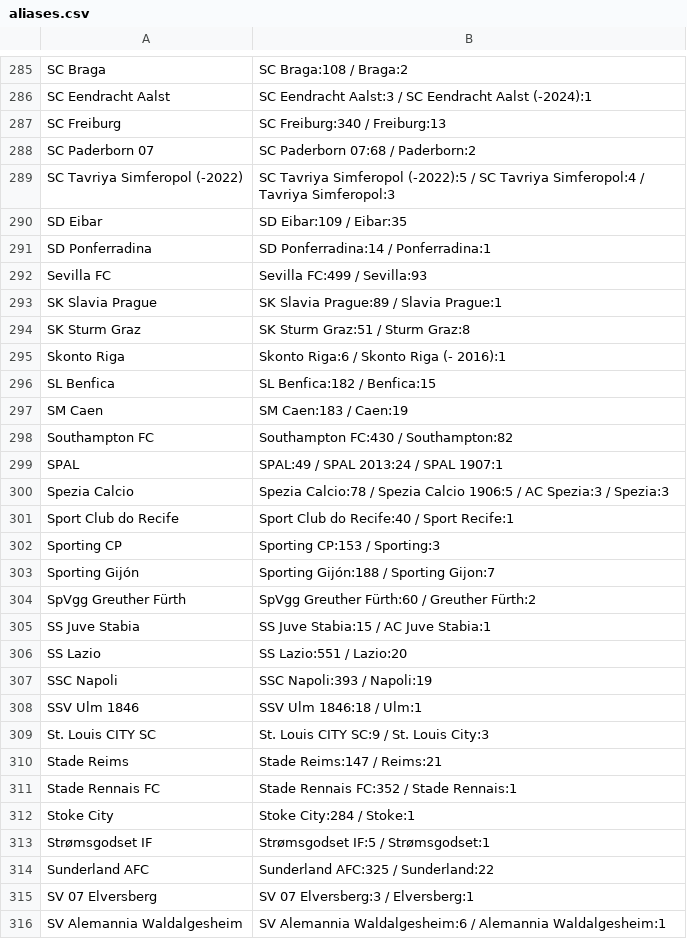
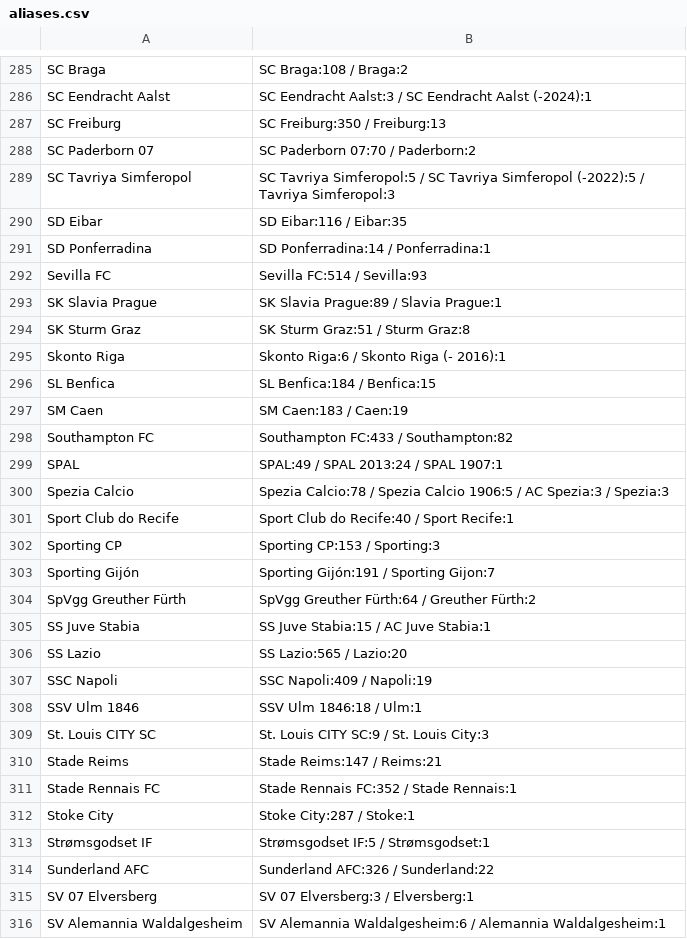
Before and after one commit to Juwon-Seo/soc, a CSV file: elo/aliases.csv, drawn as a sheet; only a part is shown, gaps mark what is left out; the diff covers the shown part only.

```diff
--- a/elo/aliases.csv
+++ b/elo/aliases.csv
@@ -286,8 +286,8 @@ SC Braga,SC Braga:108 / Braga:2
 SC Eendracht Aalst,SC Eendracht Aalst:3 / SC Eendracht Aalst (-2024):1
-SC Freiburg,SC Freiburg:340 / Freiburg:13
-SC Paderborn 07,SC Paderborn 07:68 / Paderborn:2
-SC Tavriya Simferopol (-2022),SC Tavriya Simferopol (-2022):5 / SC Tavriya Simferopol:4 / Tavriya Simferopol:3
-SD Eibar,SD Eibar:109 / Eibar:35
+SC Freiburg,SC Freiburg:350 / Freiburg:13
+SC Paderborn 07,SC Paderborn 07:70 / Paderborn:2
+SC Tavriya Simferopol,SC Tavriya Simferopol:5 / SC Tavriya Simferopol (-2022):5 / Tavriya Simferopol:3
+SD Eibar,SD Eibar:116 / Eibar:35
 SD Ponferradina,SD Ponferradina:14 / Ponferradina:1
-Sevilla FC,Sevilla FC:499 / Sevilla:93
+Sevilla FC,Sevilla FC:514 / Sevilla:93
 SK Slavia Prague,SK Slavia Prague:89 / Slavia Prague:1
@@ -295,5 +295,5 @@ SK Sturm Graz,SK Sturm Graz:51 / Sturm Graz:8
 Skonto Riga,Skonto Riga:6 / Skonto Riga (- 2016):1
-SL Benfica,SL Benfica:182 / Benfica:15
+SL Benfica,SL Benfica:184 / Benfica:15
 SM Caen,SM Caen:183 / Caen:19
-Southampton FC,Southampton FC:430 / Southampton:82
+Southampton FC,Southampton FC:433 / Southampton:82
 SPAL,SPAL:49 / SPAL 2013:24 / SPAL 1907:1
@@ -302,7 +302,7 @@ Sport Club do Recife,Sport Club do Recife:40 / Sport Recife:1
 Sporting CP,Sporting CP:153 / Sporting:3
-Sporting Gijón,Sporting Gijón:188 / Sporting Gijon:7
-SpVgg Greuther Fürth,SpVgg Greuther Fürth:60 / Greuther Fürth:2
+Sporting Gijón,Sporting Gijón:191 / Sporting Gijon:7
+SpVgg Greuther Fürth,SpVgg Greuther Fürth:64 / Greuther Fürth:2
 SS Juve Stabia,SS Juve Stabia:15 / AC Juve Stabia:1
-SS Lazio,SS Lazio:551 / Lazio:20
-SSC Napoli,SSC Napoli:393 / Napoli:19
+SS Lazio,SS Lazio:565 / Lazio:20
+SSC Napoli,SSC Napoli:409 / Napoli:19
 SSV Ulm 1846,SSV Ulm 1846:18 / Ulm:1
@@ -311,5 +311,5 @@ Stade Reims,Stade Reims:147 / Reims:21
 Stade Rennais FC,Stade Rennais FC:352 / Stade Rennais:1
-Stoke City,Stoke City:284 / Stoke:1
+Stoke City,Stoke City:287 / Stoke:1
 Strømsgodset IF,Strømsgodset IF:5 / Strømsgodset:1
-Sunderland AFC,Sunderland AFC:325 / Sunderland:22
+Sunderland AFC,Sunderland AFC:326 / Sunderland:22
 SV 07 Elversberg,SV 07 Elversberg:3 / Elversberg:1
```
Also changed, not shown: 101 edited cells elsewhere in this file, 23 other files.
